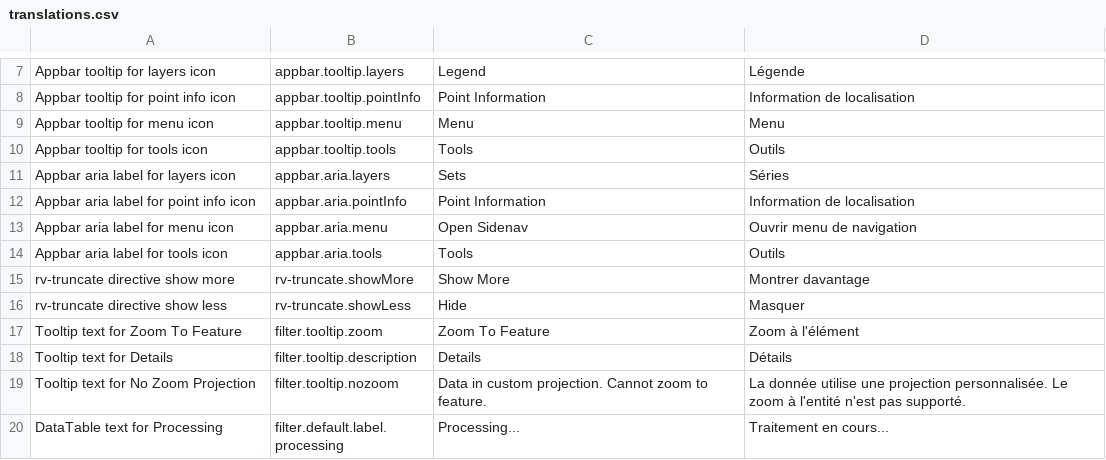
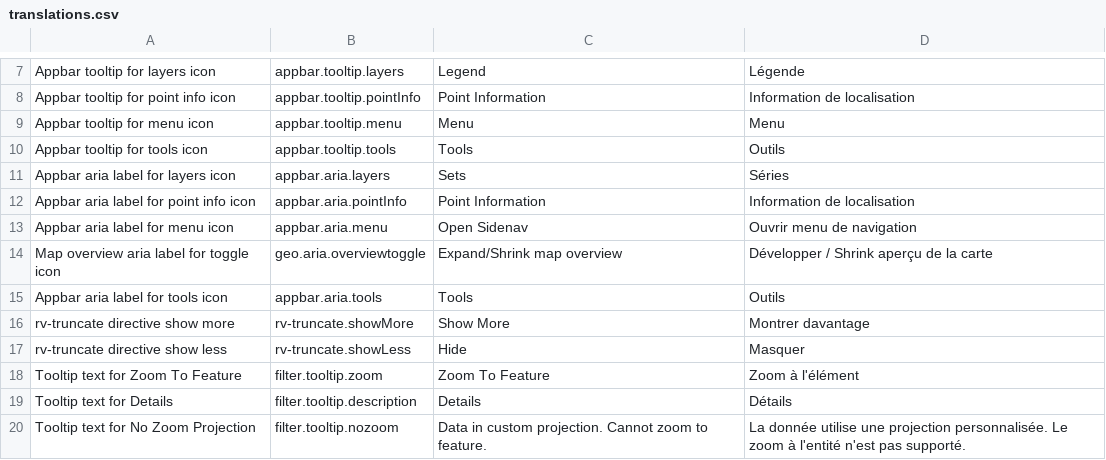
Before and after one commit to fgpv-vpgf/fgpv-vpgf, a CSV file: src/locales/translations.csv, drawn as a sheet; only a part is shown, gaps mark what is left out; the shorter side is filled out with more unchanged rows.

```diff
--- a/src/locales/translations.csv
+++ b/src/locales/translations.csv
@@ -13,2 +13,3 @@ Appbar aria label for point info icon,appbar.aria.pointInfo,Point Information,In
 Appbar aria label for menu  icon,appbar.aria.menu,Open Sidenav,Ouvrir menu de navigation
+Map overview aria label for toggle icon,geo.aria.overviewtoggle,Expand/Shrink map overview,Développer / Shrink aperçu de la carte
 Appbar aria label for tools icon,appbar.aria.tools,Tools,Outils
```
Also changed, not shown: 7 other files.
